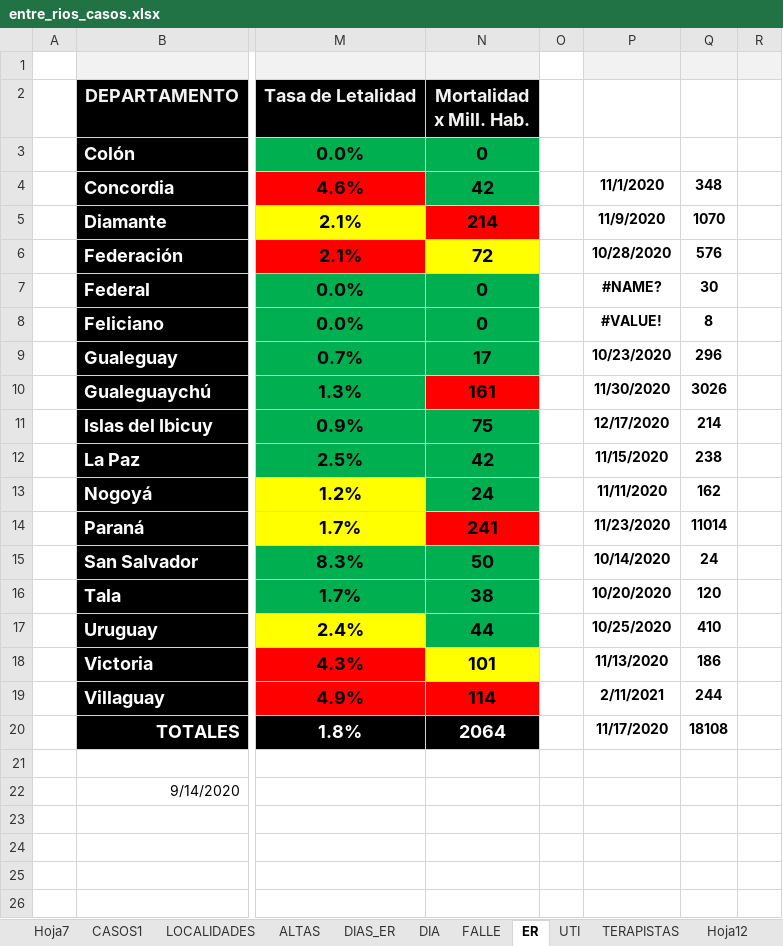
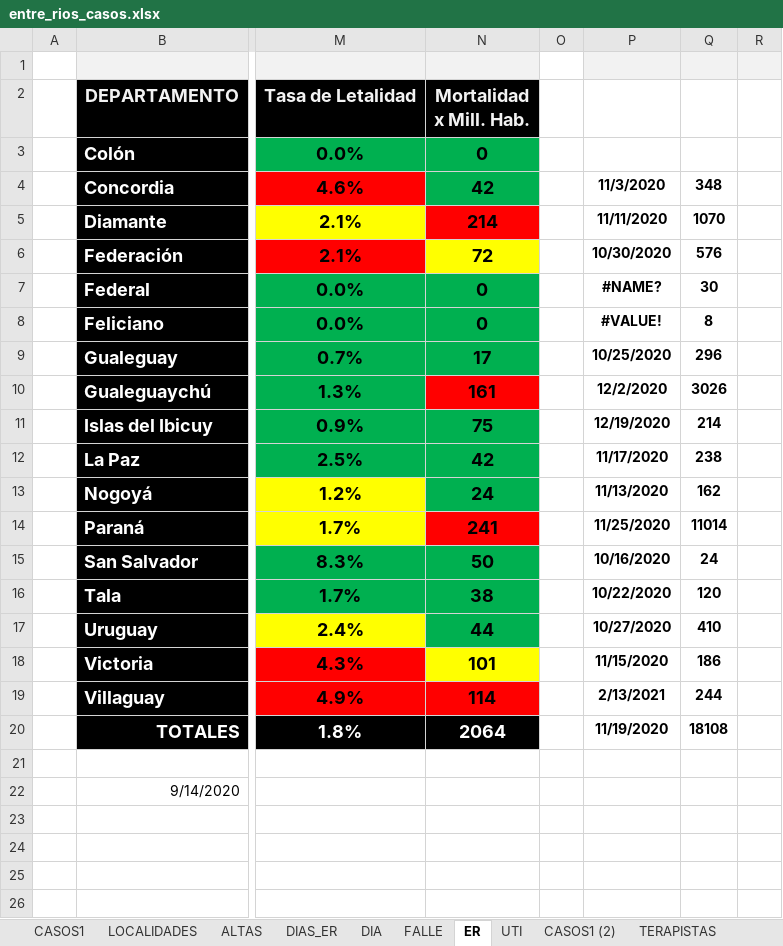
Before and after one commit to GIBD/covid, an Excel workbook: data/entre_rios_casos.xlsx, sheet ER, drawn as a sheet; only a part is shown, gaps mark what is left out; values as stored, in another font and other column widths than the file's, no borders; the diff names each change by its address in the sheet, - before the commit and + after, or states it on an @@ line.

```diff
--- a/data/entre_rios_casos.xlsx (sheet ER)
+++ b/data/entre_rios_casos.xlsx (sheet ER)
-sheet tab: Hoja7
+sheet tab: CASOS1 (2)
-P4: 11/1/2020
+P4: 11/3/2020
-P5: 11/9/2020
+P5: 11/11/2020
-P6: 10/28/2020
+P6: 10/30/2020
-P9: 10/23/2020
+P9: 10/25/2020
-P10: 11/30/2020
+P10: 12/2/2020
-P11: 12/17/2020
+P11: 12/19/2020
-P12: 11/15/2020
+P12: 11/17/2020
-P13: 11/11/2020
+P13: 11/13/2020
-P14: 11/23/2020
+P14: 11/25/2020
-P15: 10/14/2020
+P15: 10/16/2020
-P16: 10/20/2020
+P16: 10/22/2020
-P17: 10/25/2020
+P17: 10/27/2020
-P18: 11/13/2020
+P18: 11/15/2020
-P19: 2/11/2021
+P19: 2/13/2021
-P20: 11/17/2020
+P20: 11/19/2020
```
Also changed, not shown: sheet CASOS1, sheet LOCALIDADES, hidden cells, data/argentina.xlsx.
